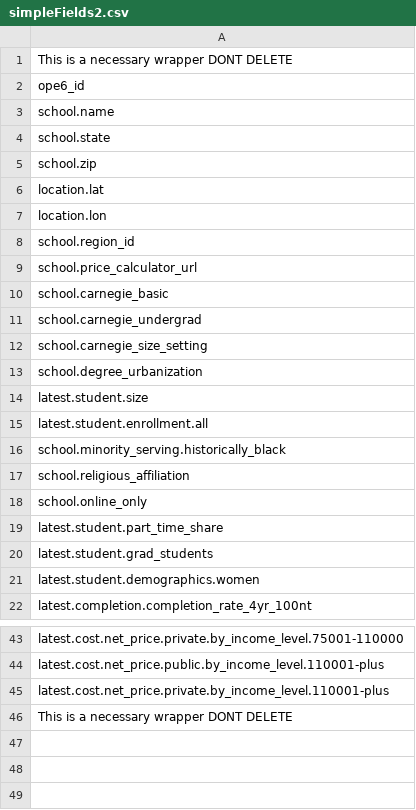
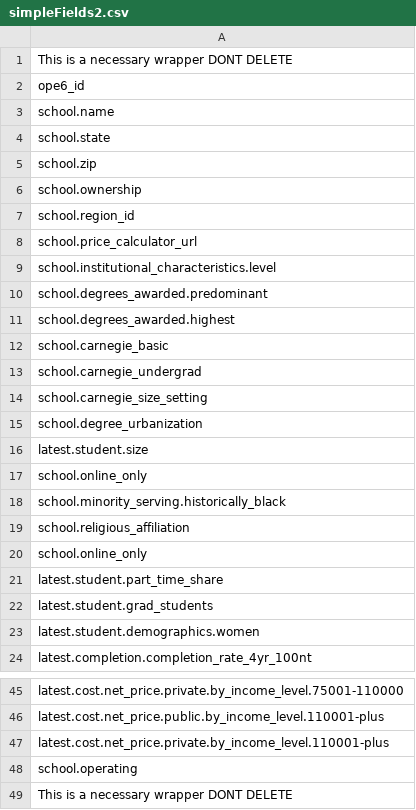
Before and after one commit to jack1536/Flask-Python, a CSV file: step_1_folder/simpleFields2.csv, drawn as a sheet; only a part is shown, gaps mark what is left out.

Commit message:
changed fields in the simpleFields csv

```diff
--- a/step_1_folder/simpleFields2.csv
+++ b/step_1_folder/simpleFields2.csv
@@ -5,6 +5,8 @@ school.state
 school.zip
-location.lat
-location.lon
+school.ownership
 school.region_id
 school.price_calculator_url
+school.institutional_characteristics.level
+school.degrees_awarded.predominant
+school.degrees_awarded.highest
 school.carnegie_basic
@@ -14,3 +16,3 @@ school.degree_urbanization
 latest.student.size
-latest.student.enrollment.all
+school.online_only
 school.minority_serving.historically_black
@@ -45,2 +47,3 @@ latest.cost.net_price.public.by_income_level.110001-plus
 latest.cost.net_price.private.by_income_level.110001-plus
+school.operating
 This is a necessary wrapper DONT DELETE
```
Also changed, not shown: 1 other file.
